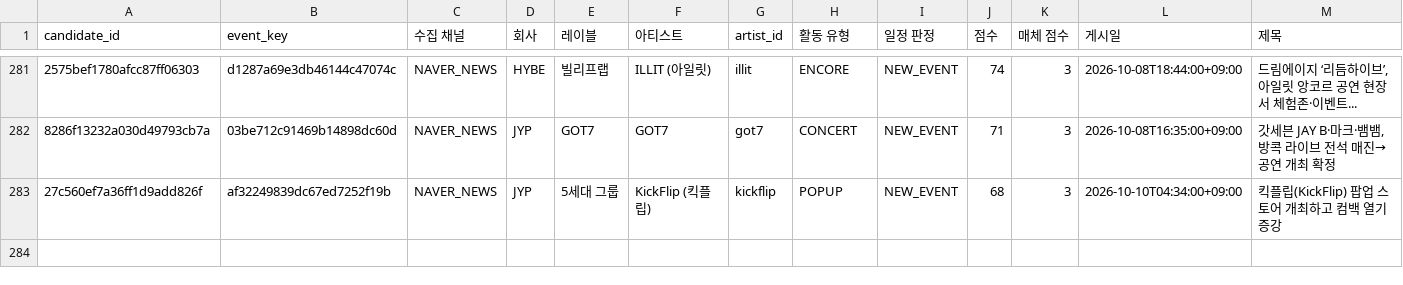
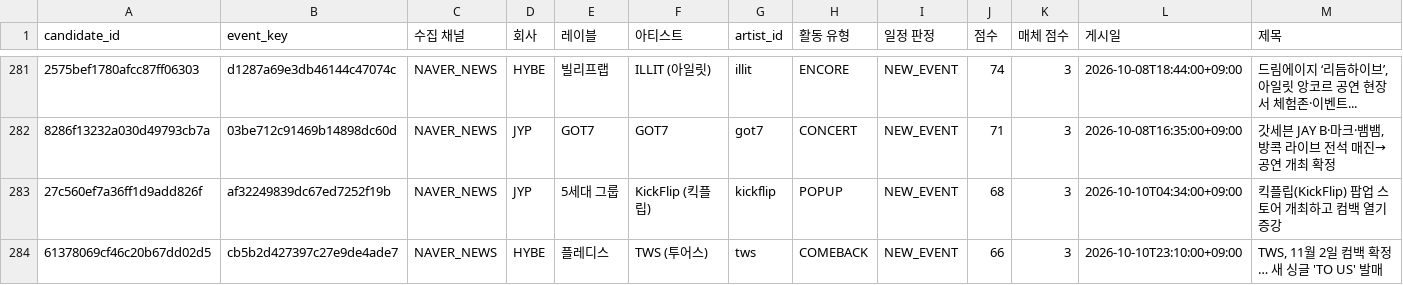
Before and after one commit to Jayjayredick/kpop-activity-calendar, a CSV file: data/daily_collected.csv, drawn as a sheet; only a part is shown, gaps mark what is left out; rows hold the shown columns only; the diff names each change by its address in the sheet, - before the commit and + after, or states it on an @@ line.

```diff
--- a/data/daily_collected.csv
+++ b/data/daily_collected.csv
+row 284: 61378069cf46c20b67dd02d5 | cb5b2d427397c27e9de4ade7 | NAVER_NEWS | HYBE | 플레디스 | TWS (투어스) | tws | COMEBACK | NEW_EVENT | 66 | 3 | 2026-10-10T23:10:00+09:00 | TWS, 11월 2일 컴백 확정… 새 싱글 'TO US' 발매
```
Also changed, not shown: data/review_queue.csv, 2 other files.
